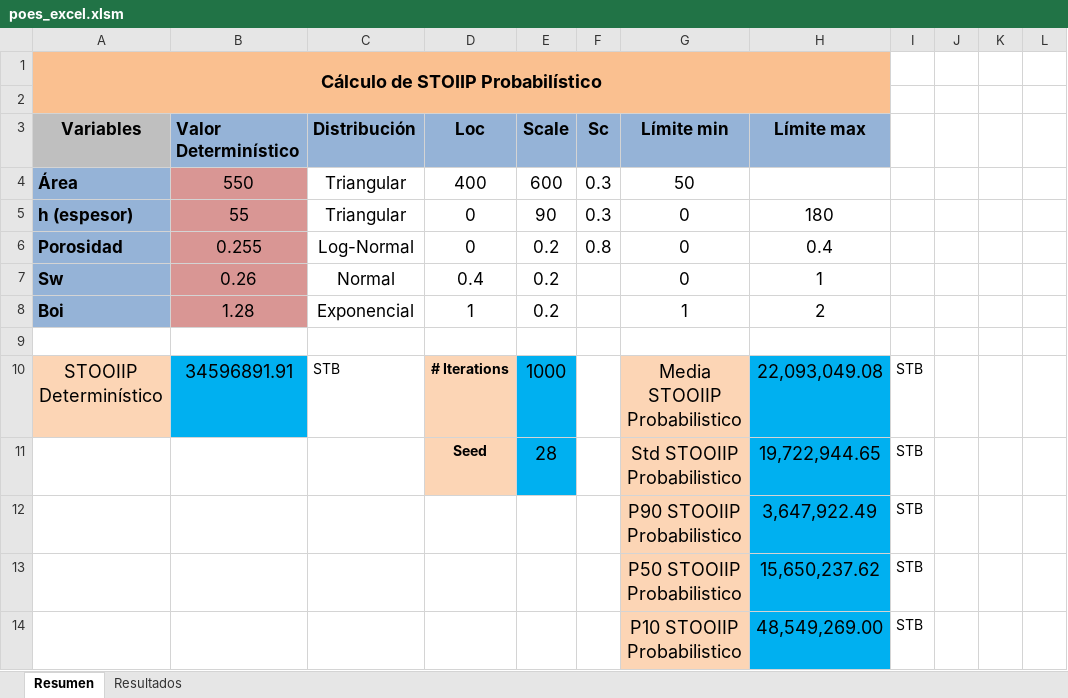
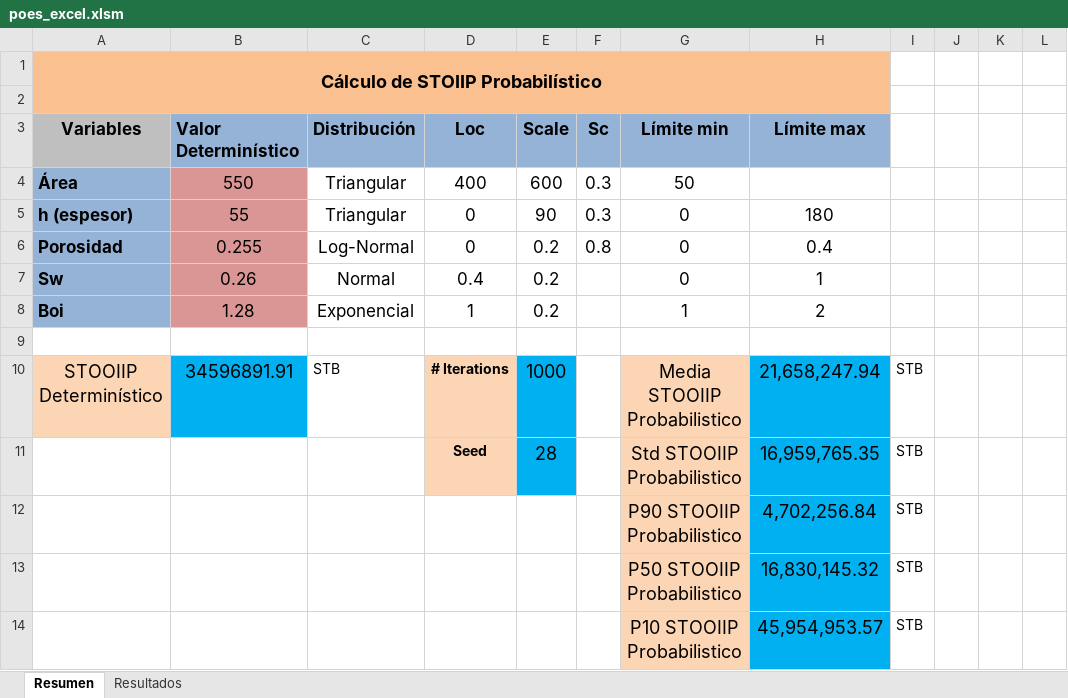
Before and after one commit to Tyrmes/stoiip-prob, an Excel workbook: poes_excel.xlsm, sheet Resumen, drawn as a sheet; only a part is shown; values as stored, in another font and other column widths than the file's, no borders; charts and pictures not drawn; the diff names each change by its address in the sheet, - before the commit and + after, or states it on an @@ line.

```diff
--- a/poes_excel.xlsm (sheet Resumen)
+++ b/poes_excel.xlsm (sheet Resumen)
-H10 (Límite max): 22,093,049.08
+H10 (Límite max): 21,658,247.94
-H11 (Límite max): 19,722,944.65
+H11 (Límite max): 16,959,765.35
-H12 (Límite max): 3,647,922.49
+H12 (Límite max): 4,702,256.84
-H13 (Límite max): 15,650,237.62
+H13 (Límite max): 16,830,145.32
-H14 (Límite max): 48,549,269.00
+H14 (Límite max): 45,954,953.57
```
Also changed, not shown: sheet Resultados, charts or pictures, 1 other file.
